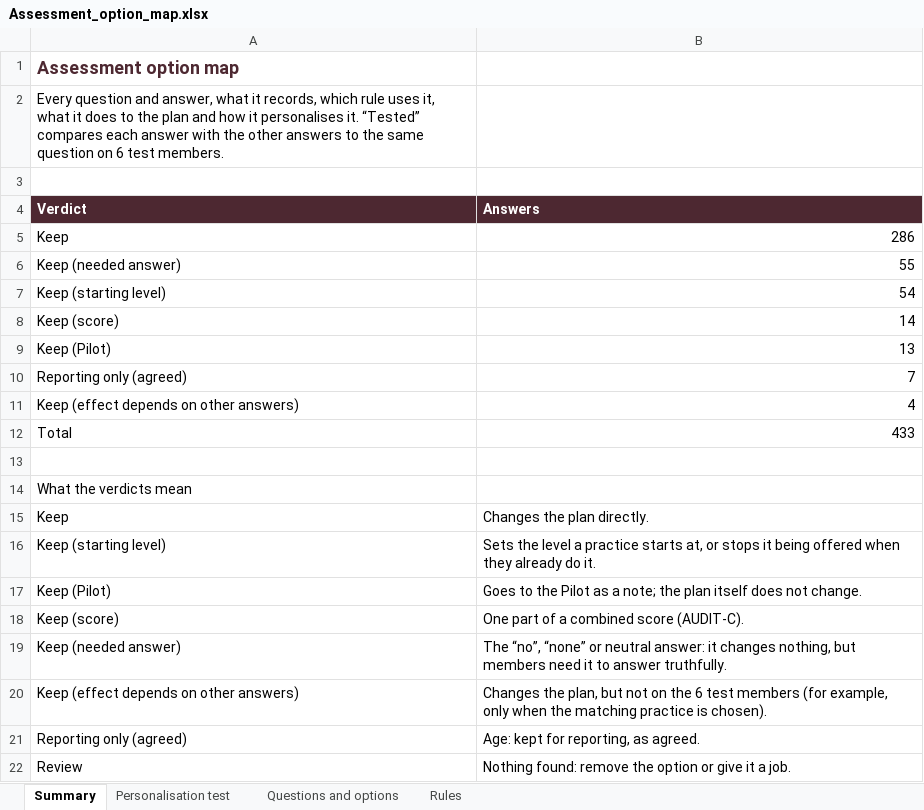
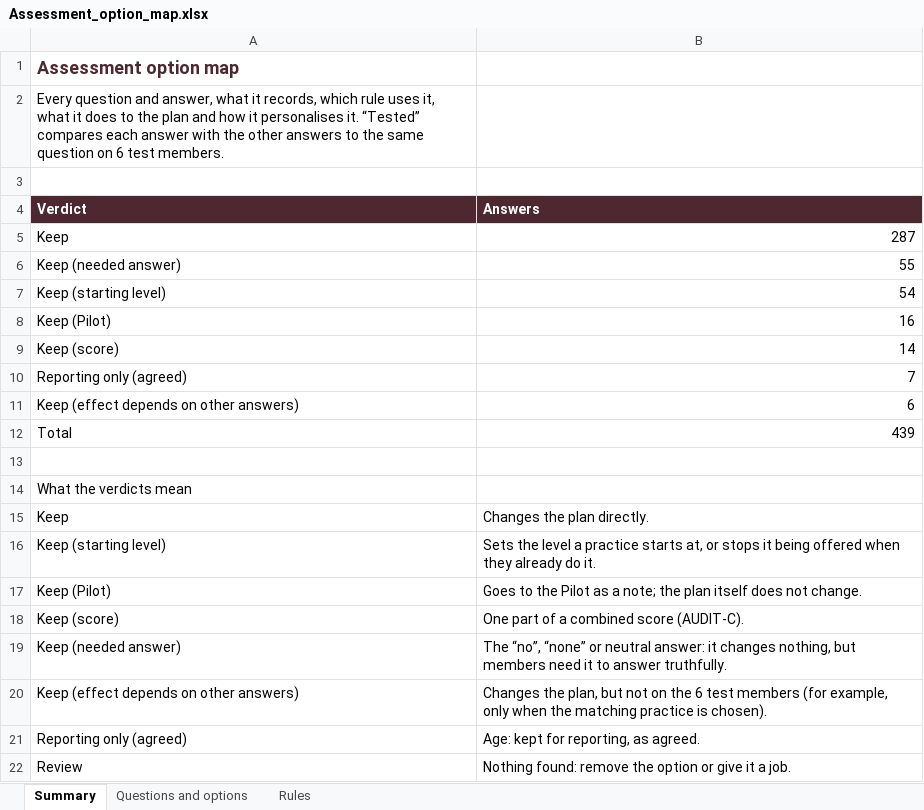
Before and after one commit to styll2025/goodspan_assessment, an Excel workbook: source/Assessment_option_map.xlsx, sheet Summary, drawn as a sheet; values as stored, in another font and other column widths than the file's, no borders; removed rows and columns are numbered as before the commit, all else as after; the diff names each change by its address in the sheet, - before the commit and + after, or states it on an @@ line.

```diff
--- a/source/Assessment_option_map.xlsx (sheet Summary)
+++ b/source/Assessment_option_map.xlsx (sheet Summary)
-sheet tab: Personalisation test
-B5 (Answers): 286
+B5 (Answers): 287
+row 8: Keep (Pilot) | 16
-row 9: Keep (Pilot) | 13
-B11 (Answers): 4
+B11 (Answers): 6
-B12 (Answers): 433
+B12 (Answers): 439
```
Also changed, not shown: sheet Questions and options, source/Practice_library_and_mapping.xlsx, source/Simulations_50.xlsx, 19 other files.
